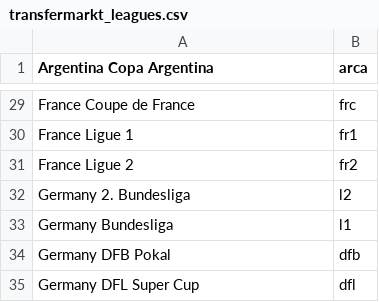
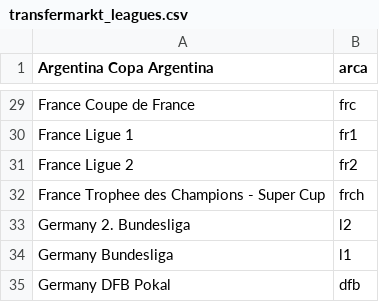
Before and after one commit to tanjt107/football-prediction, a CSV file: manual_files/transfermarkt_leagues.csv, drawn as a sheet; only a part is shown, gaps mark what is left out; the shorter side is filled out with more unchanged rows; the diff names each change by its address in the sheet, - before the commit and + after, or states it on an @@ line.

Commit message:
Update manual files

```diff
--- a/manual_files/transfermarkt_leagues.csv
+++ b/manual_files/transfermarkt_leagues.csv
+row 32: France Trophee des Champions - Super Cup | frch
```
Also changed, not shown: manual_files/hkjc_leagues.csv.
